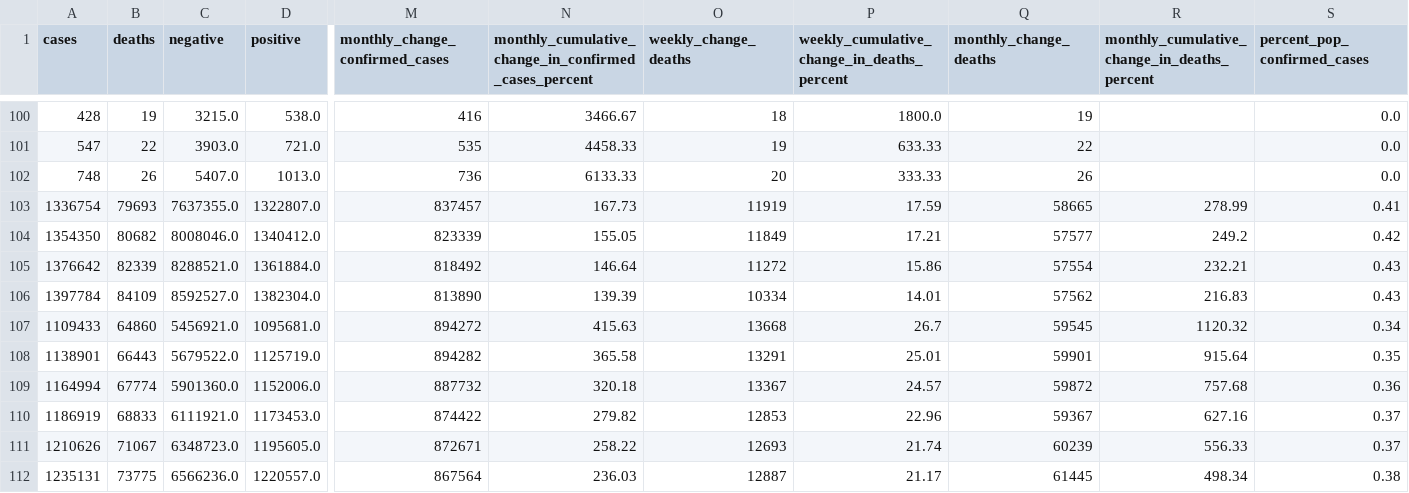
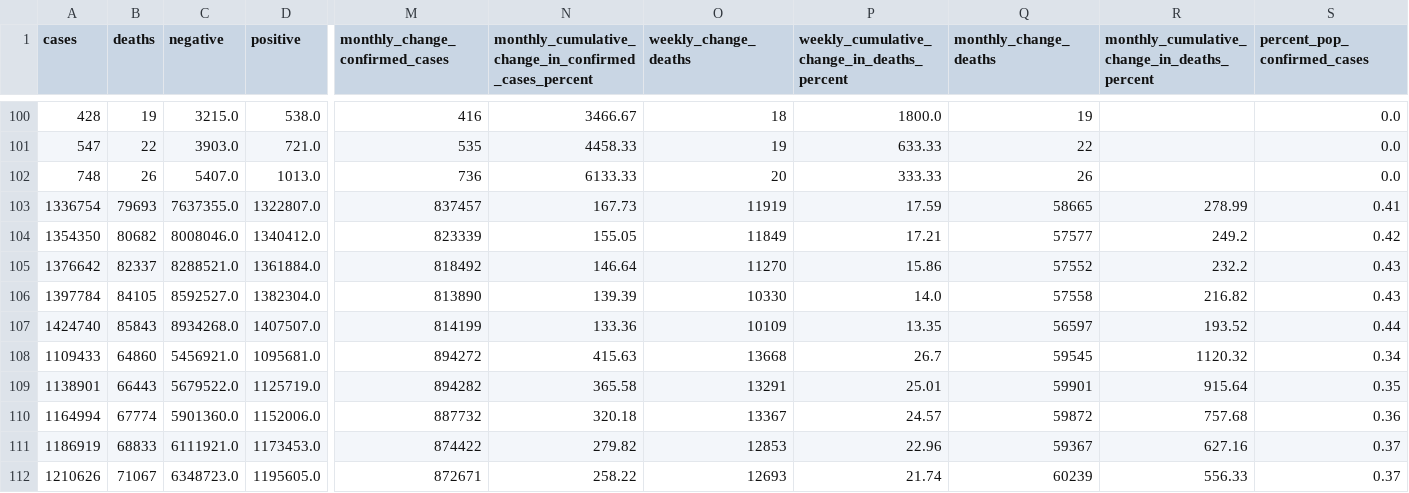
Before and after one commit to vedadr/CORONA19_VIZUALIST, a CSV file: us_vizualist.csv, drawn as a sheet; only a part is shown, gaps mark what is left out; the shorter side is filled out with more unchanged rows; rows hold the shown columns only; the diff names each change by its address in the sheet, - before the commit and + after, or states it on an @@ line.

```diff
--- a/us_vizualist.csv
+++ b/us_vizualist.csv
-B105 (deaths): 82339
+B105 (deaths): 82337
-O105 (weekly_change_deaths): 11272
+O105 (weekly_change_deaths): 11270
-Q105 (monthly_change_deaths): 57554
+Q105 (monthly_change_deaths): 57552
-R105: 232.21
+R105: 232.2
-B106 (deaths): 84109
+B106 (deaths): 84105
-O106 (weekly_change_deaths): 10334
+O106 (weekly_change_deaths): 10330
-P106: 14.01
+P106: 14.0
-Q106 (monthly_change_deaths): 57562
+Q106 (monthly_change_deaths): 57558
-R106: 216.83
+R106: 216.82
+row 107: 1424740 | 85843 | 8934268.0 | 1407507.0 | 814199 | 133.36 | 10109 | 13.35 | 56597 | 193.52 | 0.44
```
Also changed, not shown: 1 other file.
